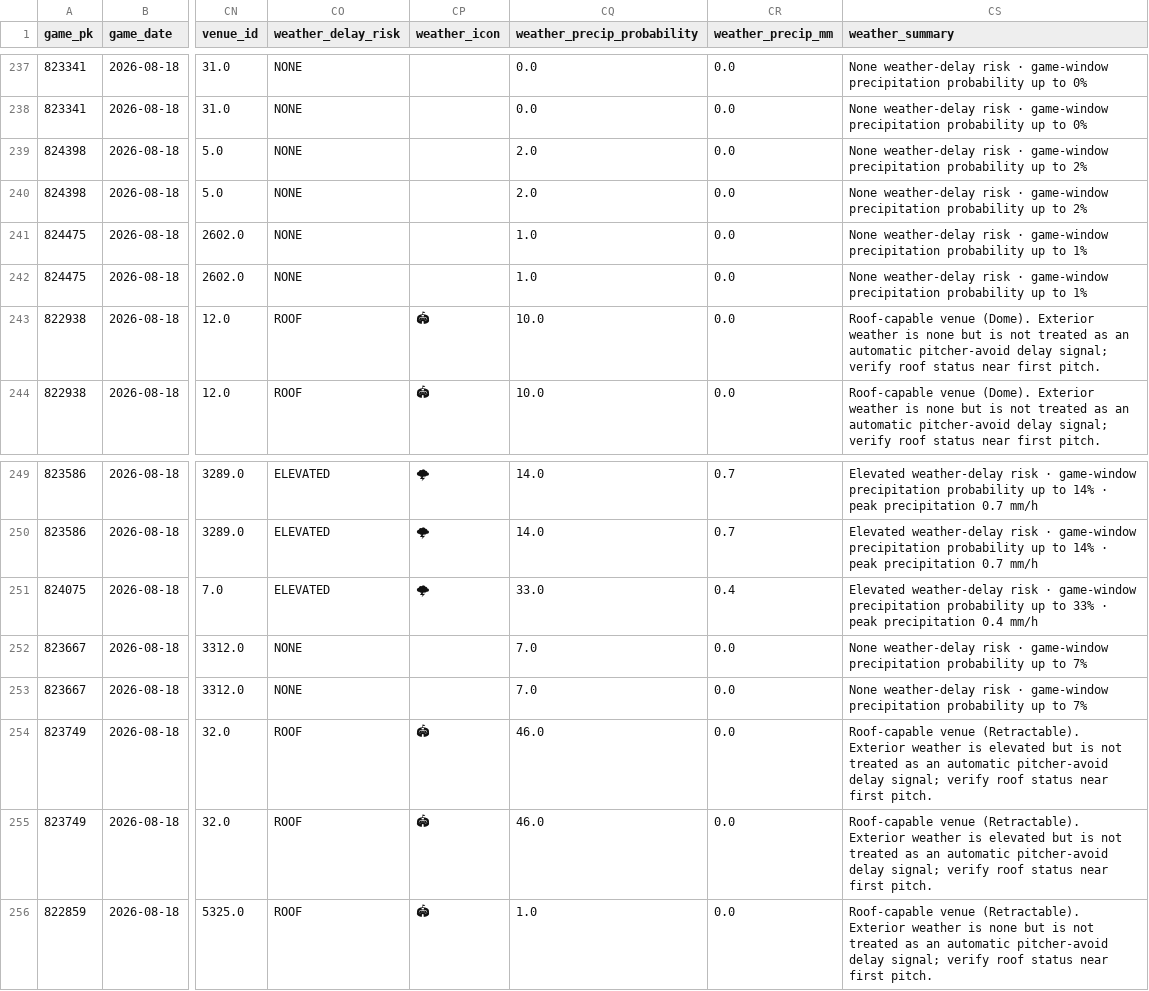
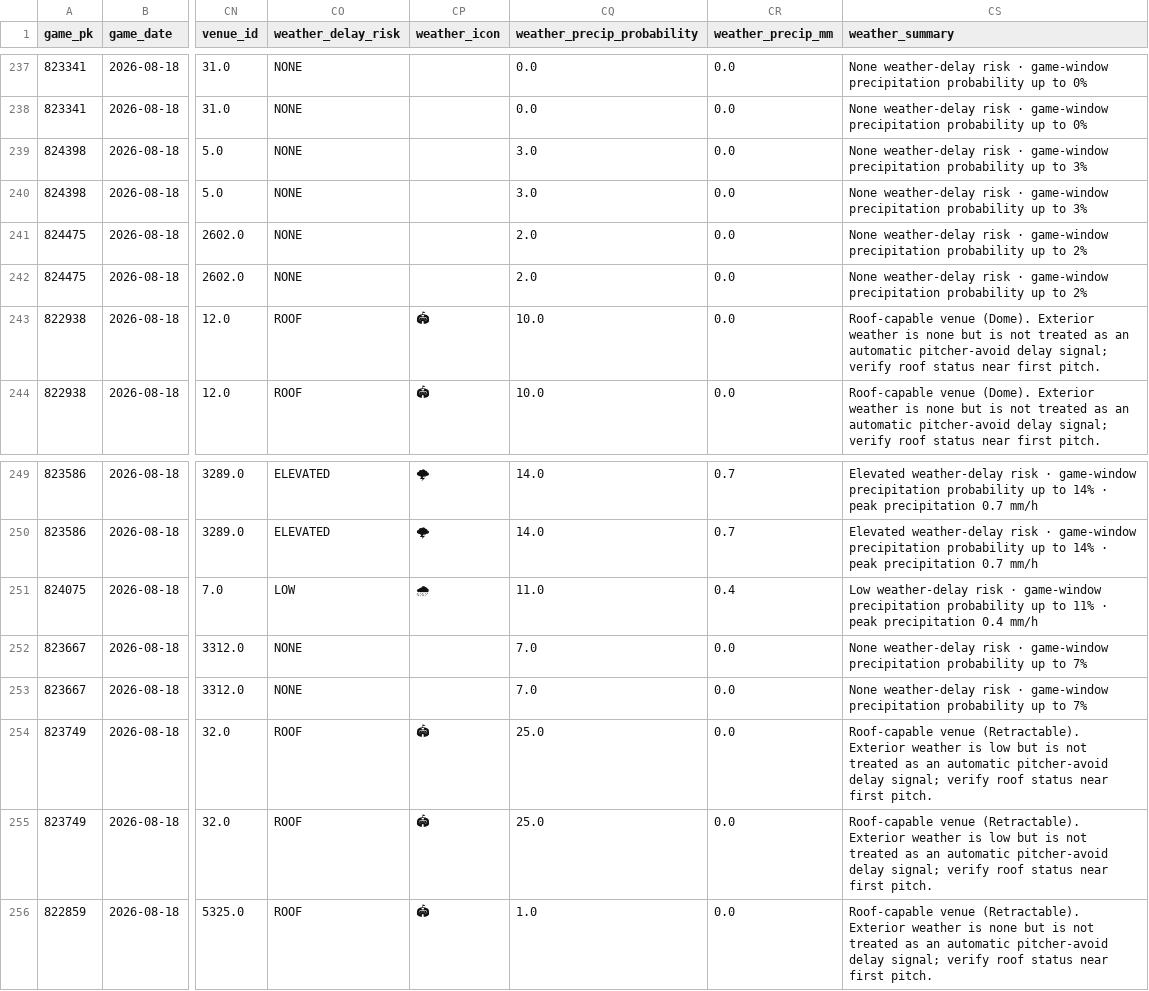
Before and after one commit to KingTud88/MLB-Prop-App, a CSV file: data/projection_log.csv, drawn as a sheet; only a part is shown, gaps mark what is left out; the diff names each change by its address in the sheet, - before the commit and + after, or states it on an @@ line.

```diff
--- a/data/projection_log.csv
+++ b/data/projection_log.csv
-CQ239:CQ240 (weather_precip_probability): 2.0
+CQ239:CQ240 (weather_precip_probability): 3.0
-CS239:CS240 (weather_summary): …up to 2%
+CS239:CS240 (weather_summary): …up to 3%
-CQ241:CQ242 (weather_precip_probability): 1.0
+CQ241:CQ242 (weather_precip_probability): 2.0
-CS241:CS242 (weather_summary): …up to 1%
+CS241:CS242 (weather_summary): …up to 2%
-CO251 (weather_delay_risk): ELEVATED
+CO251 (weather_delay_risk): LOW
-CP251 (weather_icon): 🌩
+CP251 (weather_icon): 🌧
-CQ251 (weather_precip_probability): 33.0
+CQ251 (weather_precip_probability): 11.0
-CS251 (weather_summary): Elevated weather-delay risk · game-window precipitation probability up to 33% · peak…
+CS251 (weather_summary): Low weather-delay risk · game-window precipitation probability up to 11% · peak…
-CQ254:CQ255 (weather_precip_probability): 46.0
+CQ254:CQ255 (weather_precip_probability): 25.0
-CS254:CS255 (weather_summary): …weather is elevated but is…
+CS254:CS255 (weather_summary): …weather is low but is…
```
